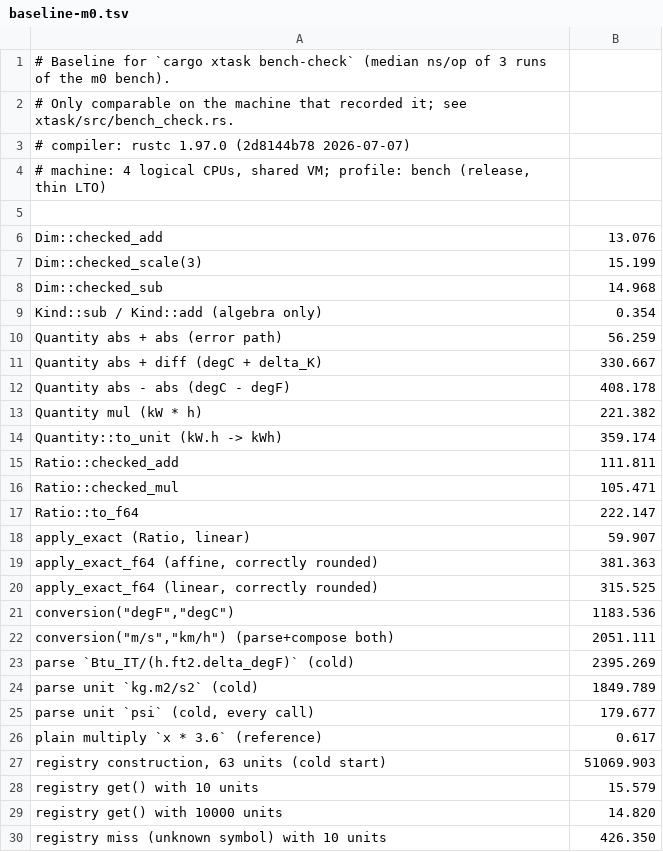
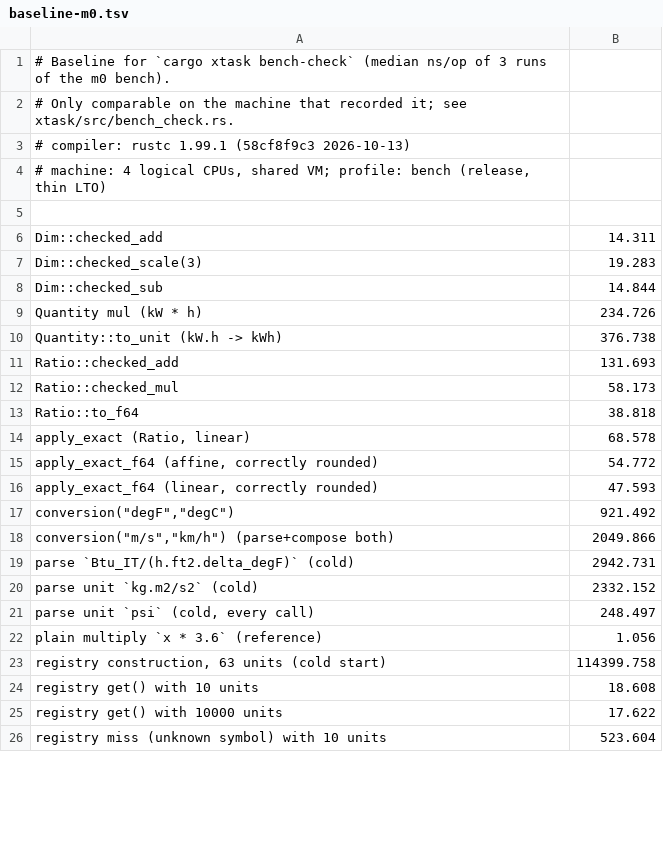
Before and after one commit to welworx/dimvexa, a TSV file: docs/benchmarks/baseline-m0.tsv, drawn as a sheet; only a part is shown; the diff covers the shown part only.

```diff
--- a/docs/benchmarks/baseline-m0.tsv
+++ b/docs/benchmarks/baseline-m0.tsv
@@ -2,29 +2,25 @@
 # Only comparable on the machine that recorded it; see xtask/src/bench_check.rs.
-# compiler: rustc 1.97.0 (2d8144b78 2026-07-07)
+# compiler: rustc 1.99.1 (58cf8f9c3 2026-10-13)
 # machine: 4 logical CPUs, shared VM; profile: bench (release, thin LTO)
 
-Dim::checked_add	13.076
-Dim::checked_scale(3)	15.199
-Dim::checked_sub	14.968
-Kind::sub / Kind::add (algebra only)	0.354
-Quantity abs + abs (error path)	56.259
-Quantity abs + diff (degC + delta_K)	330.667
-Quantity abs - abs (degC - degF)	408.178
-Quantity mul (kW * h)	221.382
-Quantity::to_unit (kW.h -> kWh)	359.174
-Ratio::checked_add	111.811
-Ratio::checked_mul	105.471
-Ratio::to_f64	222.147
-apply_exact (Ratio, linear)	59.907
-apply_exact_f64 (affine, correctly rounded)	381.363
-apply_exact_f64 (linear, correctly rounded)	315.525
-conversion("degF","degC")	1183.536
-conversion("m/s","km/h") (parse+compose both)	2051.111
-parse `Btu_IT/(h.ft2.delta_degF)` (cold)	2395.269
-parse unit `kg.m2/s2` (cold)	1849.789
-parse unit `psi` (cold, every call)	179.677
-plain multiply `x * 3.6` (reference)	0.617
-registry construction, 63 units (cold start)	51069.903
-registry get() with 10 units	15.579
-registry get() with 10000 units	14.820
-registry miss (unknown symbol) with 10 units	426.350
+Dim::checked_add	14.311
+Dim::checked_scale(3)	19.283
+Dim::checked_sub	14.844
+Quantity mul (kW * h)	234.726
+Quantity::to_unit (kW.h -> kWh)	376.738
+Ratio::checked_add	131.693
+Ratio::checked_mul	58.173
+Ratio::to_f64	38.818
+apply_exact (Ratio, linear)	68.578
+apply_exact_f64 (affine, correctly rounded)	54.772
+apply_exact_f64 (linear, correctly rounded)	47.593
+conversion("degF","degC")	921.492
+conversion("m/s","km/h") (parse+compose both)	2049.866
+parse `Btu_IT/(h.ft2.delta_degF)` (cold)	2942.731
+parse unit `kg.m2/s2` (cold)	2332.152
+parse unit `psi` (cold, every call)	248.497
+plain multiply `x * 3.6` (reference)	1.056
+registry construction, 63 units (cold start)	114399.758
+registry get() with 10 units	18.608
+registry get() with 10000 units	17.622
+registry miss (unknown symbol) with 10 units	523.604
```
Also changed, not shown: 31 edited cells elsewhere in this file, 1 other file.
